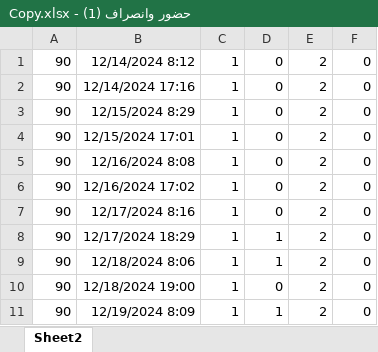
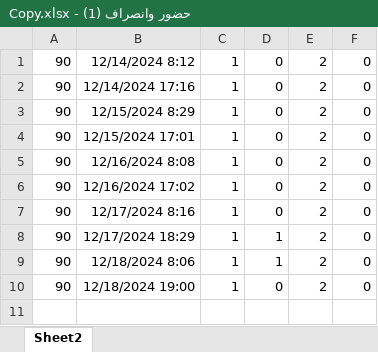
Before and after one commit to DoaaMouSSa/HumanResources, an Excel workbook: HumanResources.Web/wwwroot/uploads/حضور وانصراف (1) - Copy.xlsx, sheet Sheet2, drawn as a sheet; values as stored, in another font and other column widths than the file's, no borders; the diff names each change by its address in the sheet, - before the commit and + after, or states it on an @@ line.

```diff
--- a/HumanResources.Web/wwwroot/uploads/حضور وانصراف (1) - Copy.xlsx (sheet Sheet2)
+++ b/HumanResources.Web/wwwroot/uploads/حضور وانصراف (1) - Copy.xlsx (sheet Sheet2)
-row 11: 90 | 12/19/2024 8:09 | 1 | 1 | 2 | 0
```
Also changed, not shown: 16 other files.
